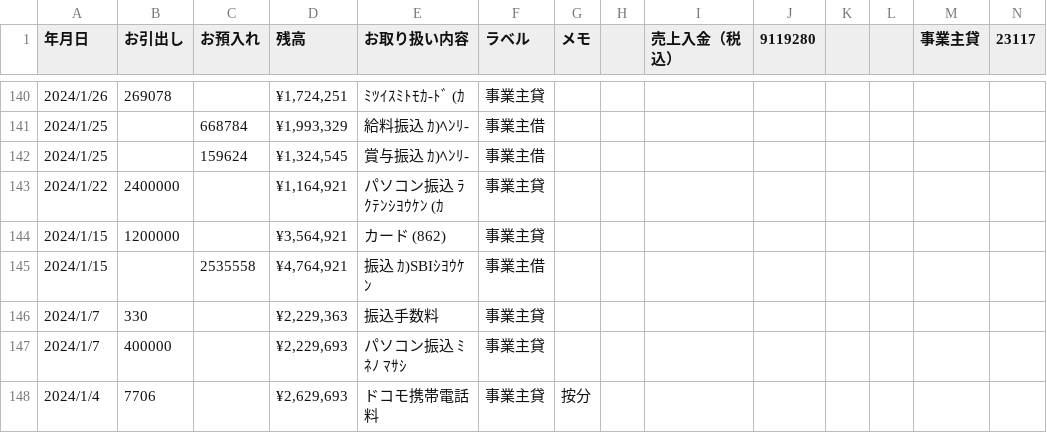
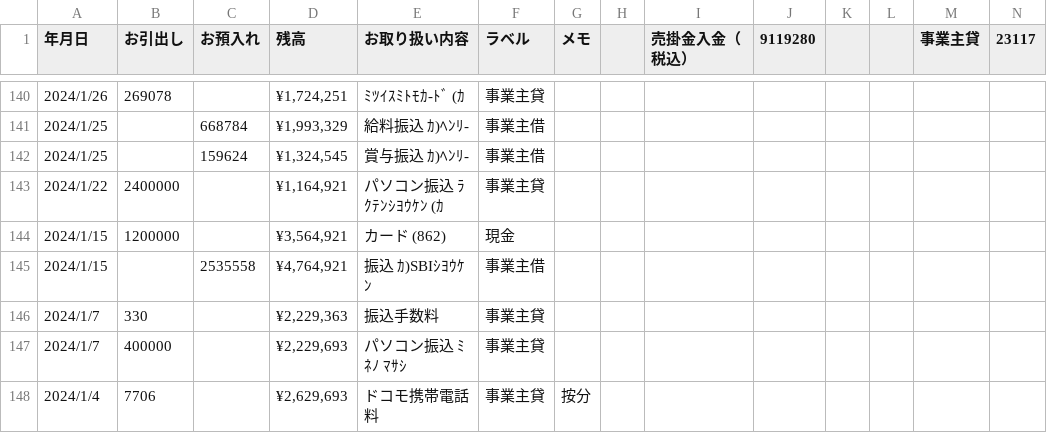
Before and after one commit to mmineno/health-tech-hub, a CSV file: 2024-tsucho.csv, drawn as a sheet; only a part is shown, gaps mark what is left out; the diff covers the shown part only.

```diff
--- a/2024-tsucho.csv
+++ b/2024-tsucho.csv
@@ -1 +1 @@
-年月日,お引出し,お預入れ,残高,お取り扱い内容,ラベル,メモ,,売上入金（税込）,9119280,,,事業主貸,23117
+年月日,お引出し,お預入れ,残高,お取り扱い内容,ラベル,メモ,,売掛金入金（税込）,9119280,,,事業主貸,23117
@@ -143,3 +143,3 @@
 2024/1/22,2400000,,"¥1,164,921",パソコン振込 ﾗｸﾃﾝｼﾖｳｹﾝ (ｶ,事業主貸,,,,,,,,
-2024/1/15,1200000,,"¥3,564,921",カード　(862),事業主貸,,,,,,,,
+2024/1/15,1200000,,"¥3,564,921",カード　(862),現金,,,,,,,,
 2024/1/15,,2535558,"¥4,764,921",振込　ｶ)SBIｼﾖｳｹﾝ,事業主借,,,,,,,,
```
Also changed, not shown: 5 edited cells elsewhere in this file, 5 other files.
